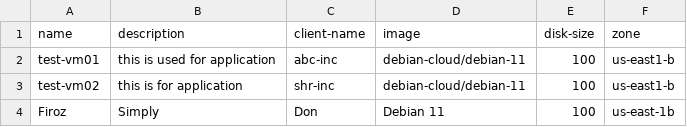
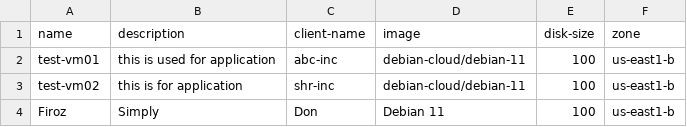
Before and after one commit to Shreyash-Create/GCP, a CSV file: 07-vm/vm.csv, drawn as a sheet.

Commit message:
Update vm.csv

```diff
--- a/07-vm/vm.csv
+++ b/07-vm/vm.csv
@@ -3,2 +3,2 @@ test-vm01,this is used for application,abc-inc,debian-cloud/debian-11,100,us-eas
 test-vm02,this is for application,shr-inc,debian-cloud/debian-11,100,us-east1-b
-Firoz,Simply,Don,Debian 11,100,us-east-1b
+Firoz,Simply,Don,Debian 11,100,us-east1-b
```
